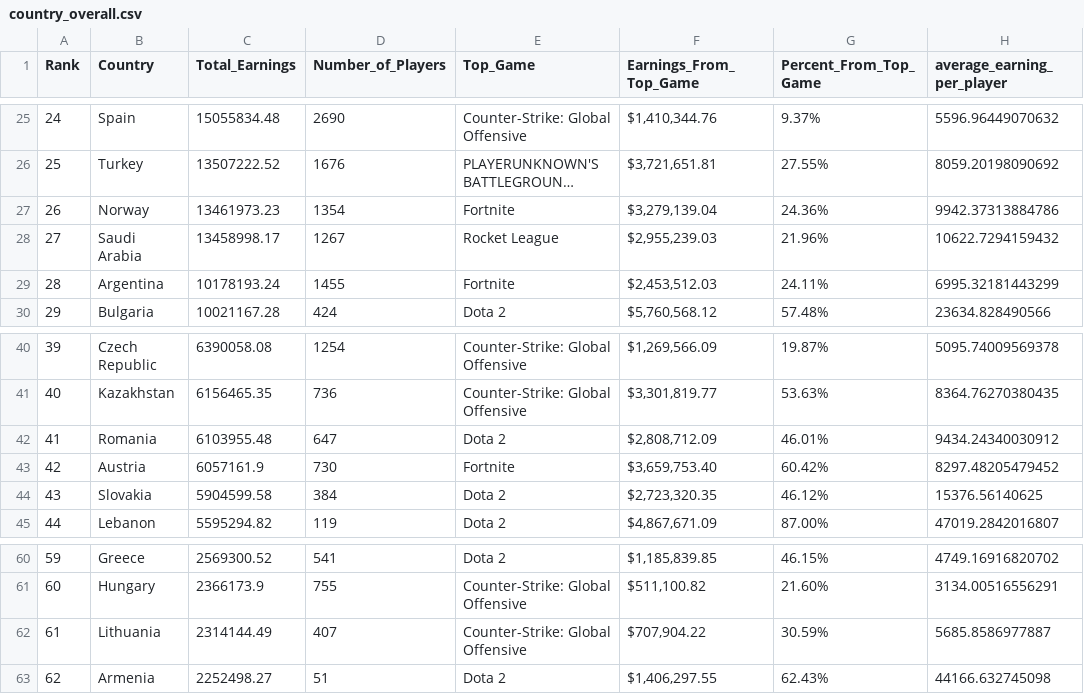
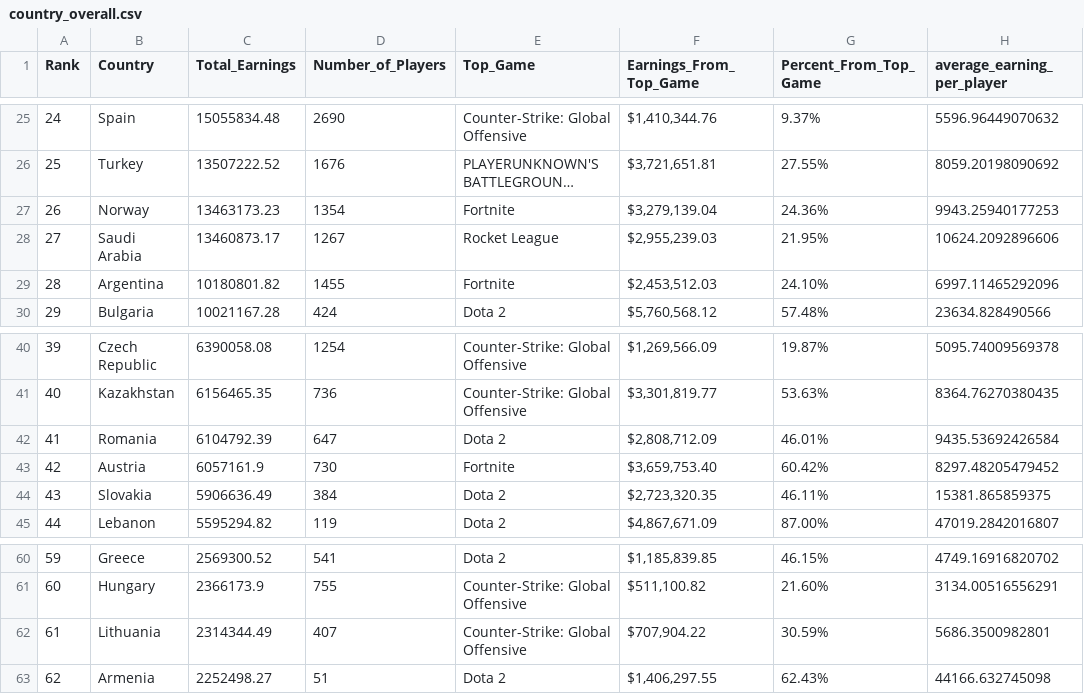
Before and after one commit to KanyeXuSelf/p8105_FinalProject.github.io, a CSV file: data/country_overall.csv, drawn as a sheet; only a part is shown, gaps mark what is left out; long unchanged cells end in …; the diff covers the shown part only; the diff names each change by its address in the sheet, - before the commit and + after, or states it on an @@ line.

```diff
--- a/data/country_overall.csv
+++ b/data/country_overall.csv
-C27 (Total_Earnings): 13461973.23
+C27 (Total_Earnings): 13463173.23
-H27 (average_earning_per_player): 9942.37313884786
+H27 (average_earning_per_player): 9943.25940177253
-C28 (Total_Earnings): 13458998.17
+C28 (Total_Earnings): 13460873.17
-G28 (Percent_From_Top_Game): 21.96%
+G28 (Percent_From_Top_Game): 21.95%
-H28 (average_earning_per_player): 10622.7294159432
+H28 (average_earning_per_player): 10624.2092896606
-C29 (Total_Earnings): 10178193.24
+C29 (Total_Earnings): 10180801.82
-G29 (Percent_From_Top_Game): 24.11%
+G29 (Percent_From_Top_Game): 24.10%
-H29 (average_earning_per_player): 6995.32181443299
+H29 (average_earning_per_player): 6997.11465292096
-C42 (Total_Earnings): 6103955.48
+C42 (Total_Earnings): 6104792.39
-H42 (average_earning_per_player): 9434.24340030912
+H42 (average_earning_per_player): 9435.53692426584
-C44 (Total_Earnings): 5904599.58
+C44 (Total_Earnings): 5906636.49
-G44 (Percent_From_Top_Game): 46.12%
+G44 (Percent_From_Top_Game): 46.11%
-H44 (average_earning_per_player): 15376.56140625
+H44 (average_earning_per_player): 15381.865859375
-C62 (Total_Earnings): 2314144.49
+C62 (Total_Earnings): 2314344.49
-H62 (average_earning_per_player): 5685.8586977887
+H62 (average_earning_per_player): 5686.3500982801
```
Also changed, not shown: 31 edited cells elsewhere in this file, data/Earnings_country_2018_2024.csv, data/Earnings_topgame_2018_2024.csv, 17 other files.
